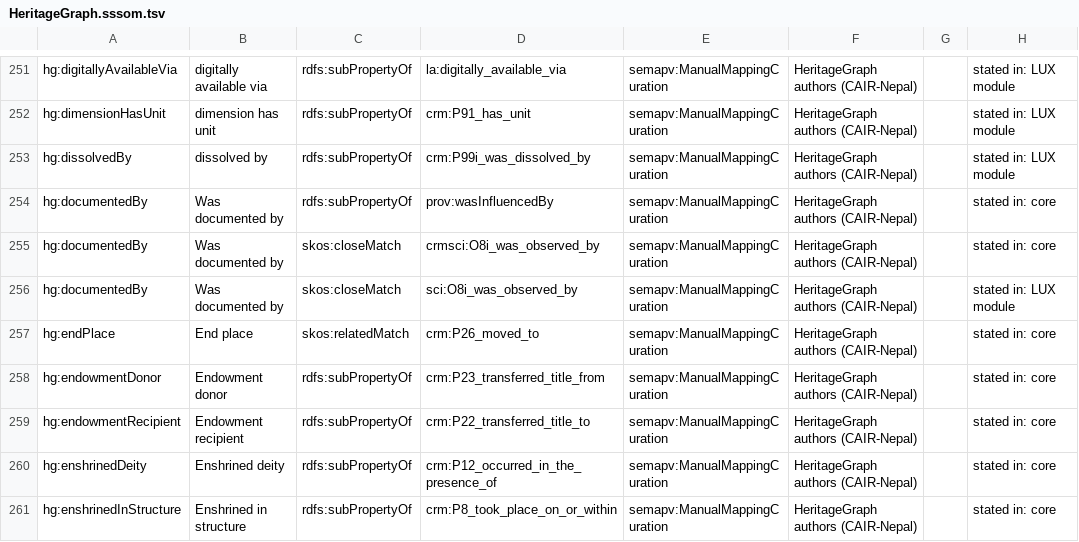
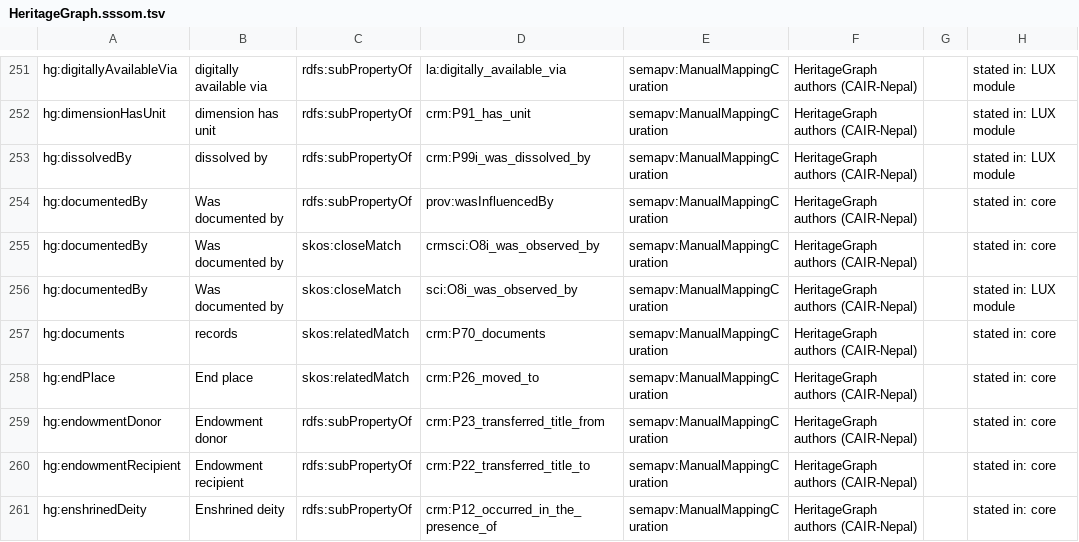
Before and after one commit to CAIRNepal/heritagegraphontology, a TSV file: ontology/mappings/HeritageGraph.sssom.tsv, drawn as a sheet; only a part is shown, gaps mark what is left out; the shorter side is filled out with more unchanged rows.

```diff
--- a/ontology/mappings/HeritageGraph.sssom.tsv
+++ b/ontology/mappings/HeritageGraph.sssom.tsv
@@ -256,2 +256,3 @@ hg:documentedBy	Was documented by	skos:closeMatch	crmsci:O8i_was_observed_by	sem
 hg:documentedBy	Was documented by	skos:closeMatch	sci:O8i_was_observed_by	semapv:ManualMappingCuration	HeritageGraph authors (CAIR-Nepal)		stated in: LUX module
+hg:documents	records	skos:relatedMatch	crm:P70_documents	semapv:ManualMappingCuration	HeritageGraph authors (CAIR-Nepal)		stated in: core
 hg:endPlace	End place	skos:relatedMatch	crm:P26_moved_to	semapv:ManualMappingCuration	HeritageGraph authors (CAIR-Nepal)		stated in: core
```
Also changed, not shown: evaluation/rater/mapping_rater_sheet.csv, 36 other files.
